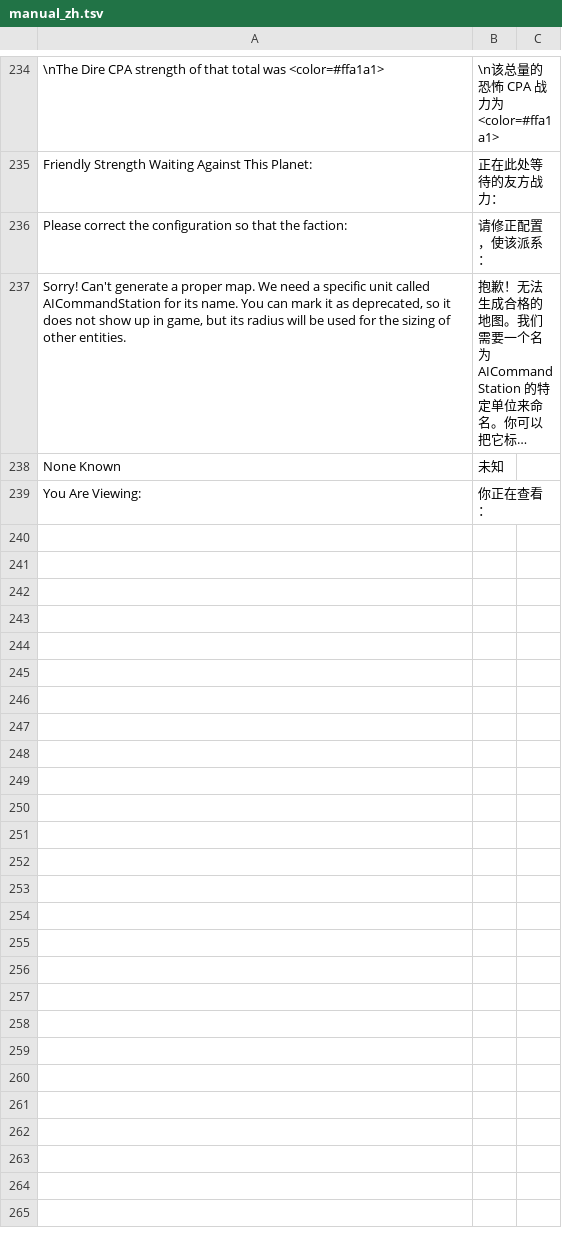
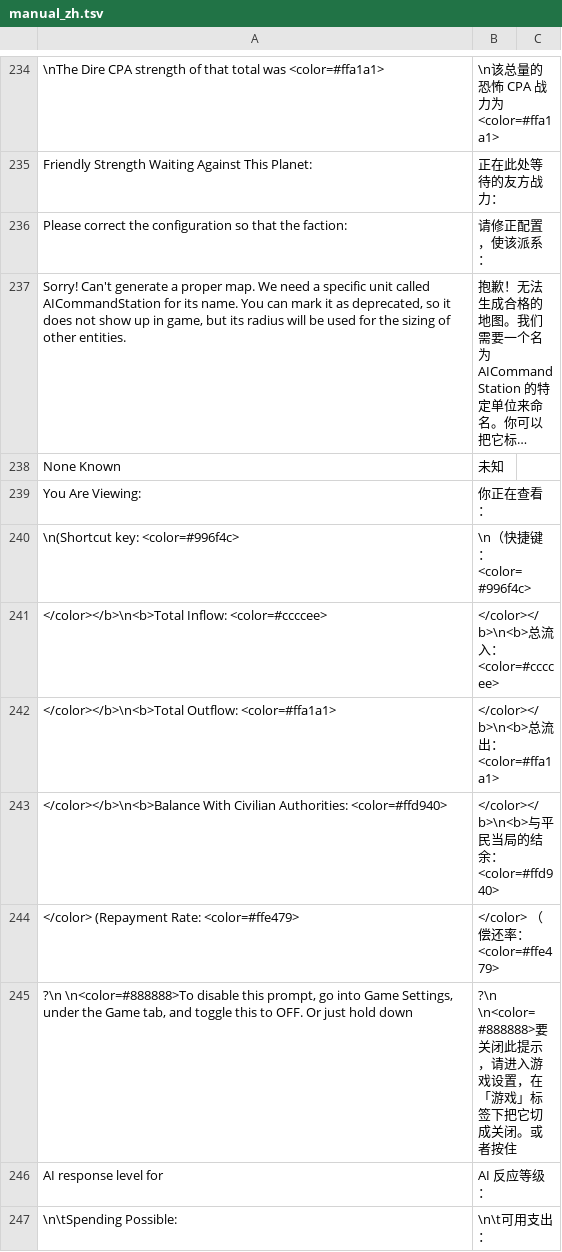
Before and after one commit to 246947196/AIWar2-ChineseTranslation, a TSV file: tools/ilpatch/manual_zh.tsv, drawn as a sheet; only a part is shown, gaps mark what is left out; long unchanged cells end in …; the diff names each change by its address in the sheet, - before the commit and + after, or states it on an @@ line.

Commit message:
fix: 补齐截图里剩下的 8 处英文（经济面板、快捷键提示、关闭提示）
上一轮按「≥6 词」清完后，逐条核对用户截图里的 16 个位置，仍有 8 处是英文：
  (Shortcut key:           → （快捷键：
  Total Inflow / Outflow   → 总流入 / 总流出
  Balance With Civilian Authorities → 与平民当局的结余
  (Repayment Rate:         → （偿还率：
  To disable this prompt…  → 要关闭此提示…（另一个变体，带 "?" 前缀）
  AI response level for    → AI 反应等级：
  Spending Possible:       → 可用支出：

复核：截图里的 16 项全部为 ✅，残 0/16。IL 替换 9,509 → 9,533。

```diff
--- a/tools/ilpatch/manual_zh.tsv
+++ b/tools/ilpatch/manual_zh.tsv
+row 240: \n(Shortcut key: <color=#996f4c> | \n（快捷键：<color=#996f4c>
+row 241: </color></b>\n<b>Total Inflow: <color=#ccccee> | </color></b>\n<b>总流入：<color=#ccccee>
+row 242: </color></b>\n<b>Total Outflow: <color=#ffa1a1> | </color></b>\n<b>总流出：<color=#ffa1a1>
+row 243: </color></b>\n<b>Balance With Civilian Authorities: <color=#ffd940> | </color></b>\n<b>与平民当局的结余：<color=#ffd940>
+row 244: </color> (Repayment Rate: <color=#ffe479> | </color> （偿还率：<color=#ffe479>
+row 245: ?\n \n<color=#888888>To disable this prompt, go into Game Settings, under the Game tab, and toggle this to OFF. Or just hold down | ?\n \n<color=#888888>要关闭此提示，请进入游戏设置，在「游戏」标签下把它切成关闭。或者按住
+row 246: AI response level for | AI 反应等级：
+row 247: \n\tSpending Possible: | \n\t可用支出：
```
